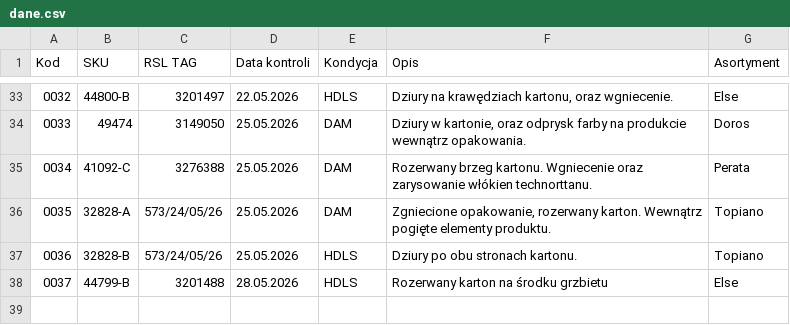
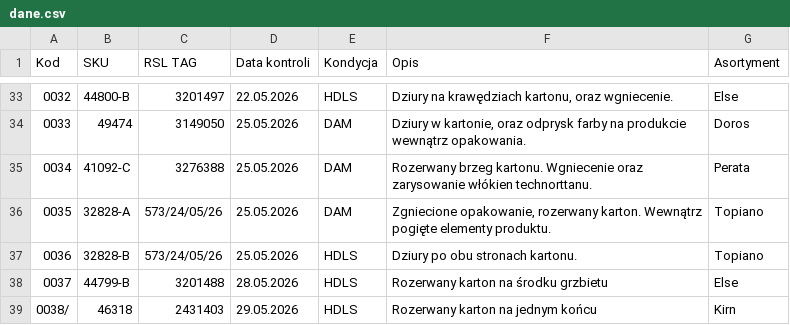
Before and after one commit to logi-meblob/katalog-kontroli, a CSV file: dane.csv, drawn as a sheet; only a part is shown, gaps mark what is left out.

Commit message:
Update dane.csv with new entries and corrections

```diff
--- a/dane.csv
+++ b/dane.csv
@@ -38 +38,2 @@
 0037;44799-B;3201488;28.05.2026;HDLS; Rozerwany karton na środku grzbietu; Else
+0038/;46318;2431403;29.05.2026;HDLS;Rozerwany karton na jednym końcu;Kirn
```
